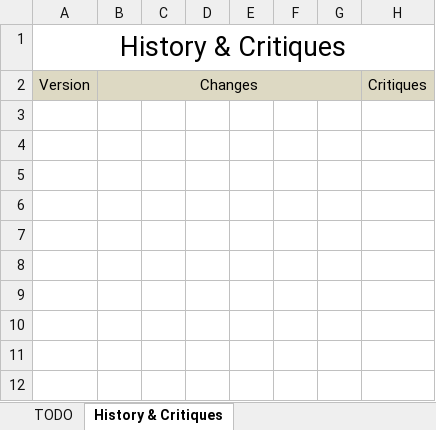
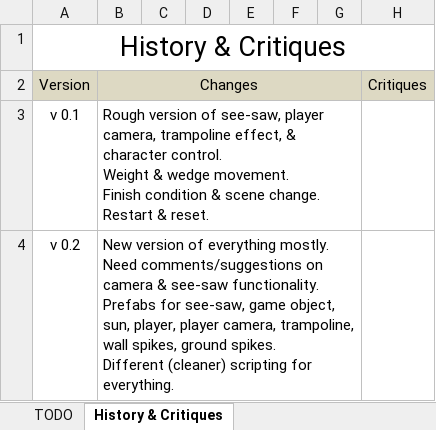
Before and after one commit to vtolee/see-saw-unity, an Excel workbook: see-saw-unity/Docs/todo.xlsx, sheet History & Critiques, drawn as a sheet; values as stored, in another font and other column widths than the file's, no borders; ↵ is a line break in a cell; the diff names each change by its address in the sheet, - before the commit and + after, or states it on an @@ line.

Commit message:
updated versions

```diff
--- a/see-saw-unity/Docs/todo.xlsx (sheet History & Critiques)
+++ b/see-saw-unity/Docs/todo.xlsx (sheet History & Critiques)
+row 3: v 0.1 | Rough version of see-saw, player camera, trampoline effect, & character control. ↵ Weight & wedge movement. ↵ Finish condition & scene change. ↵ Restart & reset.
+row 4: v 0.2 | New version of everything mostly. ↵ Need comments/suggestions on camera & see-saw functionality. ↵ Prefabs for see-saw, game object, sun, player, player camera, trampoline, wall spikes, ground spikes. ↵ Different (cleaner) scripting for everything.
```
